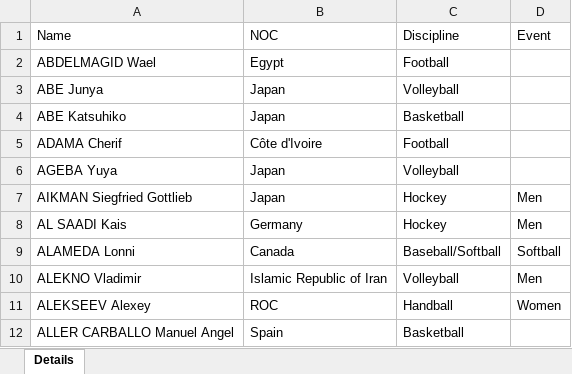
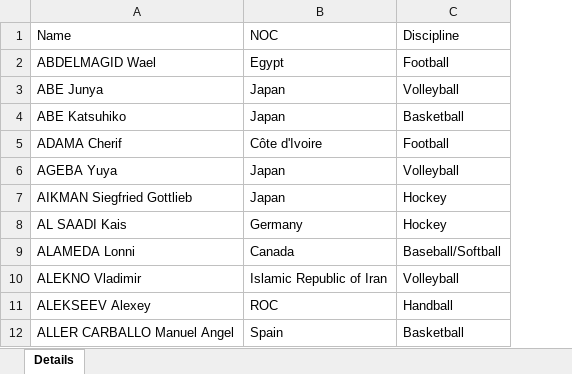
Before and after one commit to RobertoAntonio2123/afrodev-roberto-antonio, an Excel workbook: data/Coaches.xlsx, sheet Details, drawn as a sheet; only a part is shown; values as stored, in another font and other column widths than the file's, no borders; the diff names each change by its address in the sheet, - before the commit and + after, or states it on an @@ line.

```diff
--- a/data/Coaches.xlsx (sheet Details)
+++ b/data/Coaches.xlsx (sheet Details)
-column D (Event), rows 7-11: Men | Men | Softball | Men | Women
```
Also changed, not shown: 1 other file.
